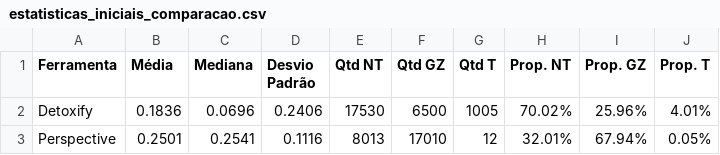
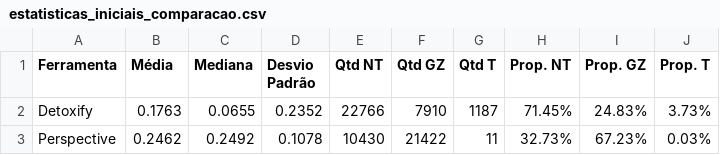
Before and after one commit to Stambassi/IC-Modelagem-de-influenciadores-infantis, a CSV file: Coletor/crawler/NLP/comparacao/tabelas/estatisticas_iniciais_comparacao.csv, drawn as a sheet.

```diff
--- a/Coletor/crawler/NLP/comparacao/tabelas/estatisticas_iniciais_comparacao.csv
+++ b/Coletor/crawler/NLP/comparacao/tabelas/estatisticas_iniciais_comparacao.csv
@@ -1,3 +1,3 @@
 Ferramenta,Média,Mediana,Desvio Padrão,Qtd NT,Qtd GZ,Qtd T,Prop. NT,Prop. GZ,Prop. T
-Detoxify,0.1836,0.0696,0.2406,17530,6500,1005,70.02%,25.96%,4.01%
-Perspective,0.2501,0.2541,0.1116,8013,17010,12,32.01%,67.94%,0.05%
+Detoxify,0.1763,0.0655,0.2352,22766,7910,1187,71.45%,24.83%,3.73%
+Perspective,0.2462,0.2492,0.1078,10430,21422,11,32.73%,67.23%,0.03%
```
Also changed, not shown: Coletor/crawler/NLP/comparacao/tabelas/analise_sensibilidade_concordancia.csv, Coletor/crawler/youtuberslist.csv, 12 other files.
